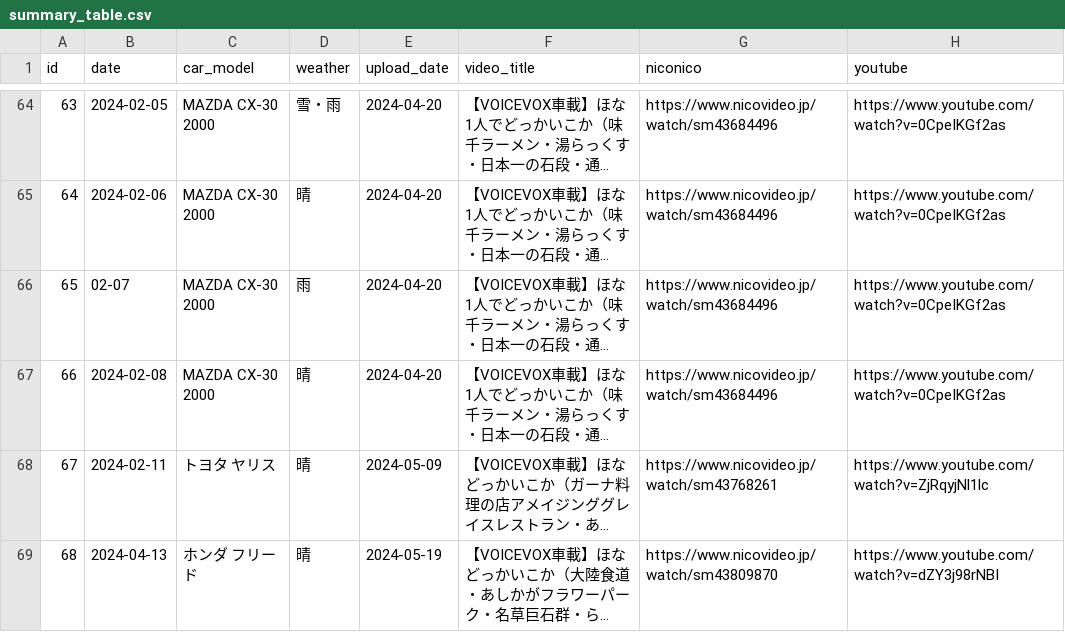
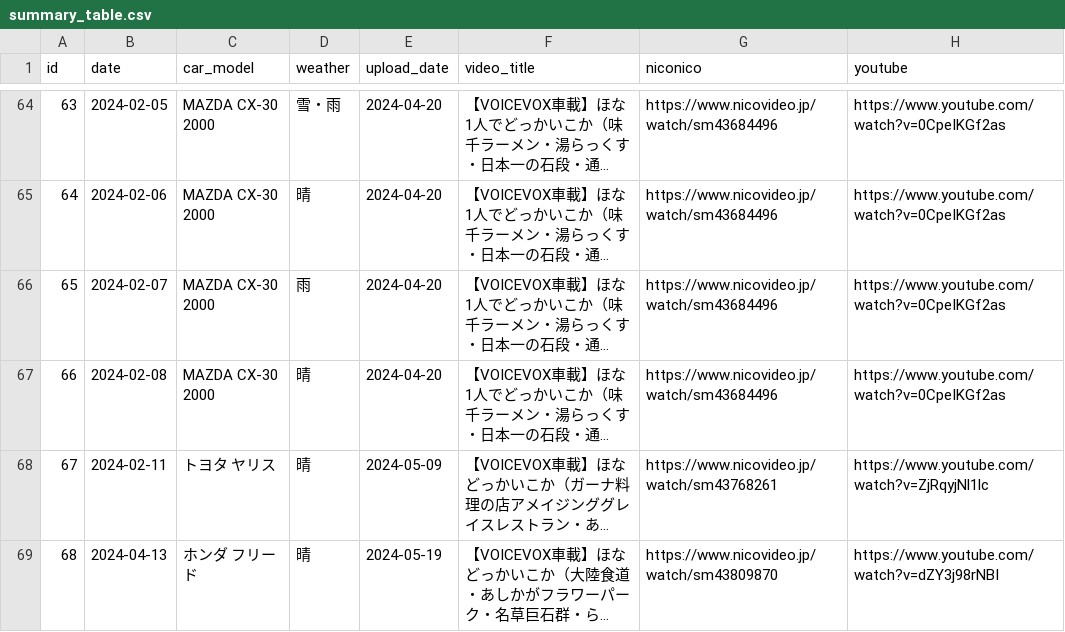
Before and after one commit to GKO098/hdi, a CSV file: data/summary_table.csv, drawn as a sheet; only a part is shown, gaps mark what is left out; long unchanged cells end in …; the diff names each change by its address in the sheet, - before the commit and + after, or states it on an @@ line.

```diff
--- a/data/summary_table.csv
+++ b/data/summary_table.csv
-B66 (date): 02-07
+B66 (date): 2024-02-07
```
Also changed, not shown: 1 other file.
